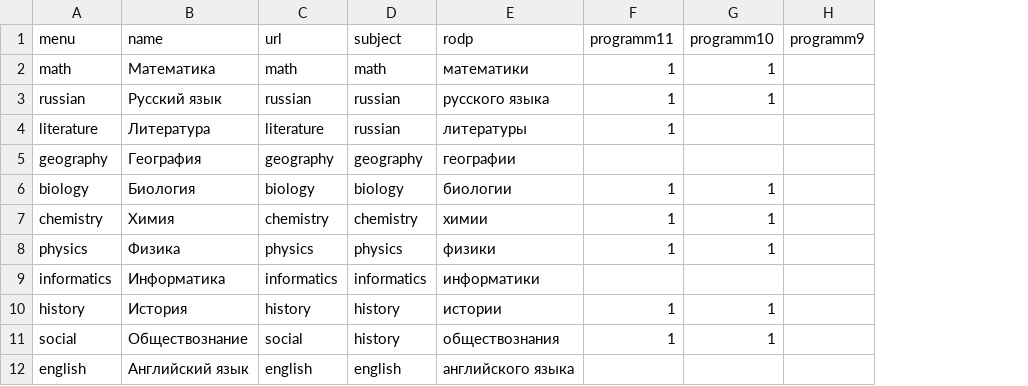
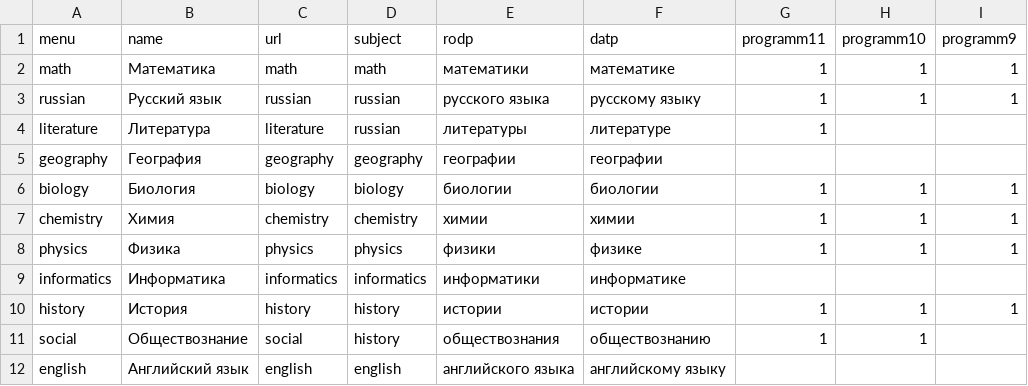
Before and after one commit to nastiya25/dom-ege.ru, a CSV file: _data/subjects.csv, drawn as a sheet; addresses are those after the commit; the diff names each change by its address in the sheet, - before the commit and + after, or states it on an @@ line.

Commit message:
new programms

```diff
--- a/_data/subjects.csv
+++ b/_data/subjects.csv
+column F (datp), rows 2-12: математике | русскому языку | литературе | географии | биологии | химии | физике | информатике | истории | обществознанию | английскому языку
-I2:I3 (programm9): (empty)
+I2:I3 (programm9): 1
-I6:I8 (programm9): (empty)
+I6:I8 (programm9): 1
-I10 (programm9): (empty)
+I10 (programm9): 1
```
Also changed, not shown: 39 other files.
